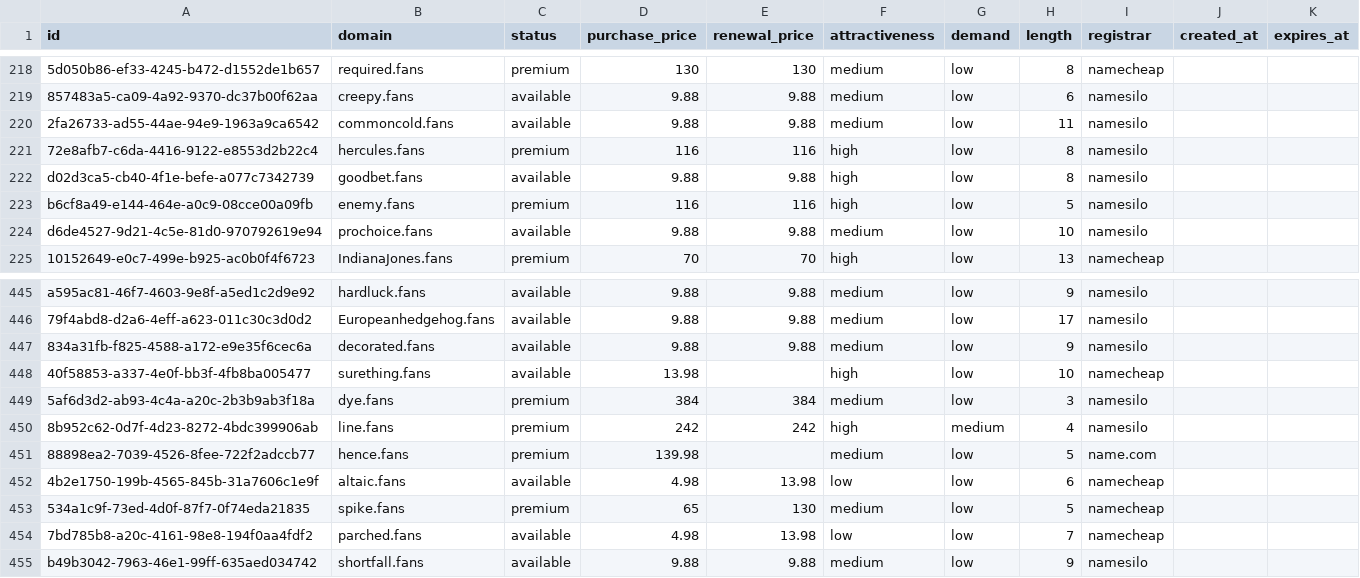
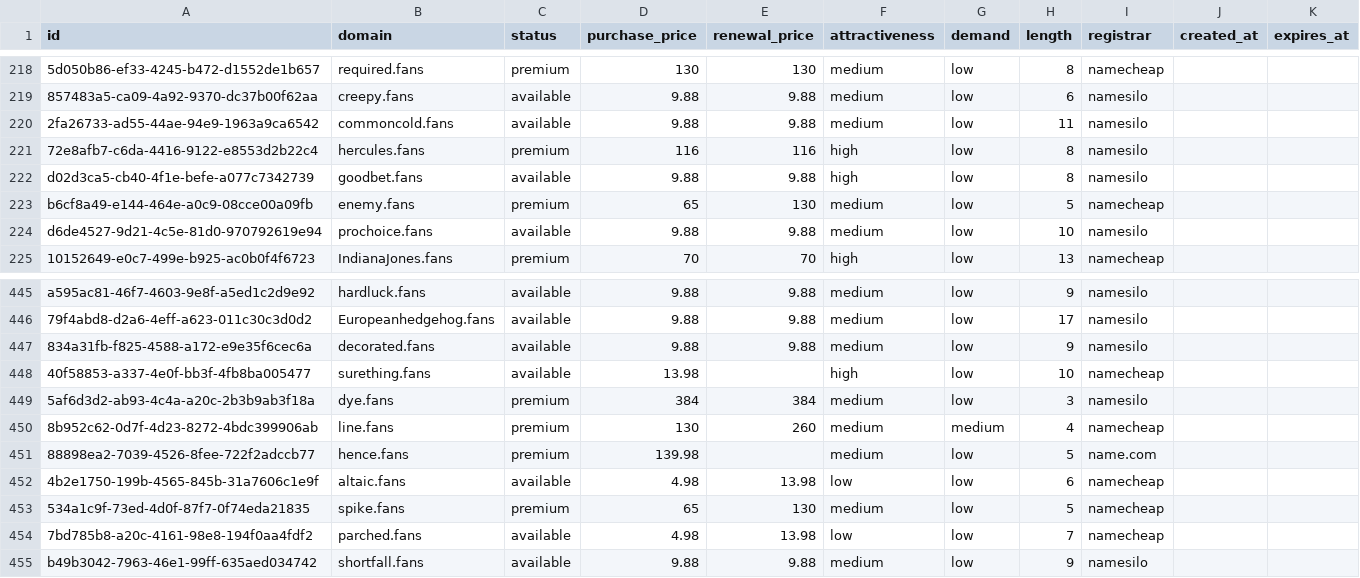
Before and after one commit to UniqueDomains/fans-oneword-domains, a CSV file: fans.csv, drawn as a sheet; only a part is shown, gaps mark what is left out; the diff names each change by its address in the sheet, - before the commit and + after, or states it on an @@ line.

Commit message:
Domains update

```diff
--- a/fans.csv
+++ b/fans.csv
-D223 (purchase_price): 116
+D223 (purchase_price): 65
-E223 (renewal_price): 116
+E223 (renewal_price): 130
-F223 (attractiveness): high
+F223 (attractiveness): medium
-I223 (registrar): namesilo
+I223 (registrar): namecheap
-D450 (purchase_price): 242
+D450 (purchase_price): 130
-E450 (renewal_price): 242
+E450 (renewal_price): 260
-F450 (attractiveness): high
+F450 (attractiveness): medium
-I450 (registrar): namesilo
+I450 (registrar): namecheap
```
Also changed, not shown: 4 other files.
